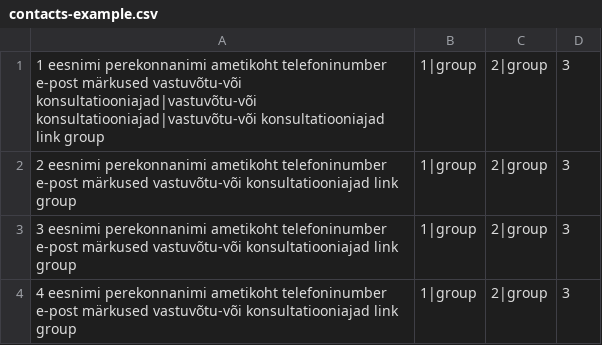
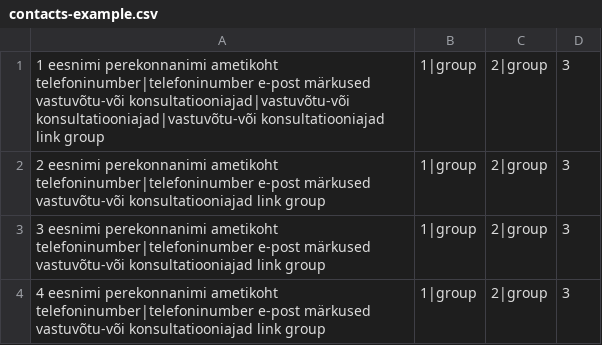
Before and after one commit to hariduspilv/veebiplatvorm, a CSV file: sites/all/modules/hitsa/hitsa/hitsa_contacts/contacts-example.csv, drawn as a sheet.

Commit message:
Contacts import update

```diff
--- a/sites/all/modules/hitsa/hitsa/hitsa_contacts/contacts-example.csv
+++ b/sites/all/modules/hitsa/hitsa/hitsa_contacts/contacts-example.csv
@@ -1,4 +1,4 @@
-1	eesnimi	perekonnanimi	ametikoht	telefoninumber	e-post	märkused	vastuvõtu-või konsultatiooniajad|vastuvõtu-või konsultatiooniajad|vastuvõtu-või konsultatiooniajad	link	group;1|group;2|group;3
-2	eesnimi	perekonnanimi	ametikoht	telefoninumber	e-post	märkused	vastuvõtu-või konsultatiooniajad	link	group;1|group;2|group;3
-3	eesnimi	perekonnanimi	ametikoht	telefoninumber	e-post	märkused	vastuvõtu-või konsultatiooniajad	link	group;1|group;2|group;3
-4	eesnimi	perekonnanimi	ametikoht	telefoninumber	e-post	märkused	vastuvõtu-või konsultatiooniajad	link	group;1|group;2|group;3
+1	eesnimi	perekonnanimi	ametikoht	telefoninumber|telefoninumber	e-post	märkused	vastuvõtu-või konsultatiooniajad|vastuvõtu-või konsultatiooniajad|vastuvõtu-või konsultatiooniajad	link	group;1|group;2|group;3
+2	eesnimi	perekonnanimi	ametikoht	telefoninumber|telefoninumber	e-post	märkused	vastuvõtu-või konsultatiooniajad	link	group;1|group;2|group;3
+3	eesnimi	perekonnanimi	ametikoht	telefoninumber|telefoninumber	e-post	märkused	vastuvõtu-või konsultatiooniajad	link	group;1|group;2|group;3
+4	eesnimi	perekonnanimi	ametikoht	telefoninumber|telefoninumber	e-post	märkused	vastuvõtu-või konsultatiooniajad	link	group;1|group;2|group;3
```
Also changed, not shown: 3 other files.
